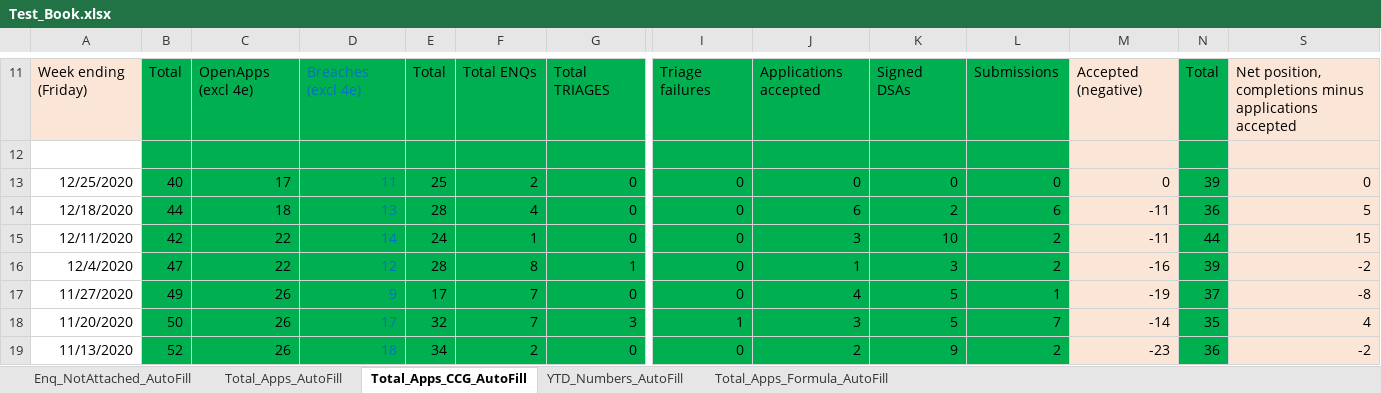
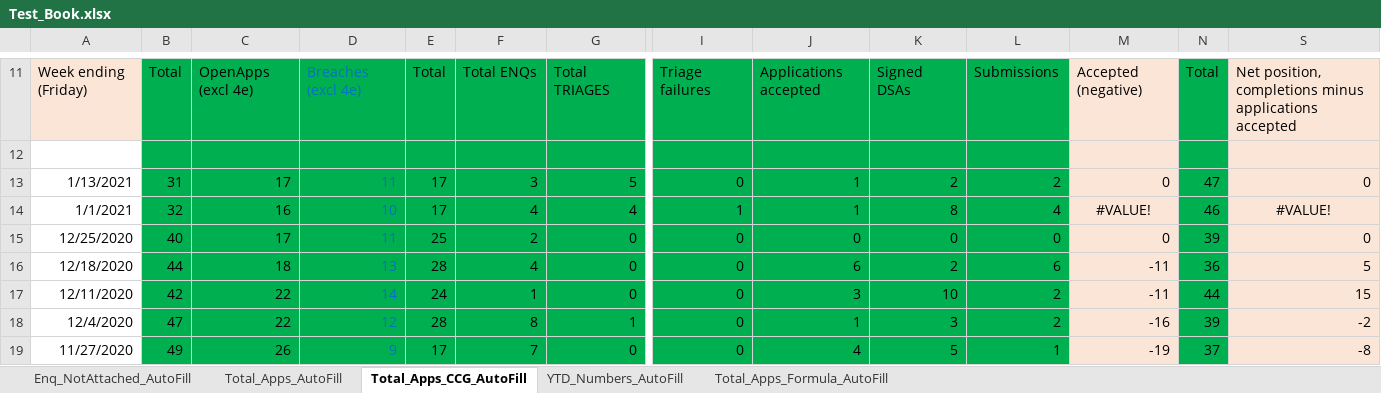
Before and after one commit to RashadBasharat/AutomateFriday, an Excel workbook: Test_Book.xlsx, sheet Total_Apps_CCG_AutoFill, drawn as a sheet; only a part is shown, gaps mark what is left out; the shorter side is filled out with more unchanged rows; values as stored, in another font and other column widths than the file's, no borders; rows hold the shown columns only; the diff names each change by its address in the sheet, - before the commit and + after, or states it on an @@ line.

```diff
--- a/Test_Book.xlsx (sheet Total_Apps_CCG_AutoFill)
+++ b/Test_Book.xlsx (sheet Total_Apps_CCG_AutoFill)
+row 13: 1/13/2021 | 31 | 17 | 11 | 17 | 3 | 5 | 0 | 1 | 2 | 2 | 0 | 47 | 0
+row 14: 1/1/2021 | 32 | 16 | 10 | 17 | 4 | 4 | 1 | 1 | 8 | 4 | #VALUE! | 46 | #VALUE!
```
Also changed, not shown: sheet Total_Apps_AutoFill, sheet Total_Apps_Formula_AutoFill, sheet Enq_NotAttached_AutoFill, sheet YTD_Numbers_AutoFill, 2 other files.
